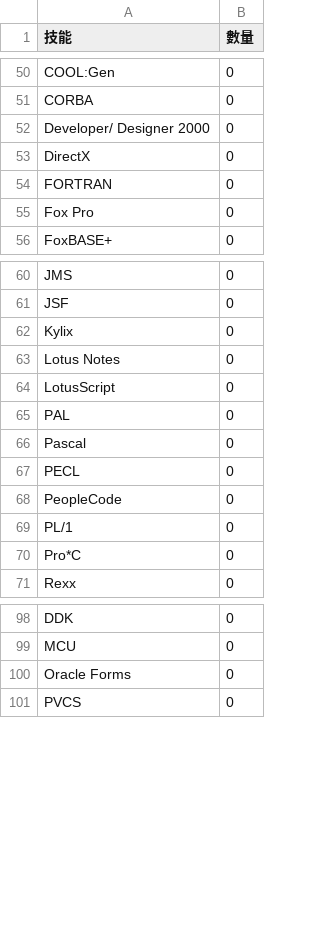
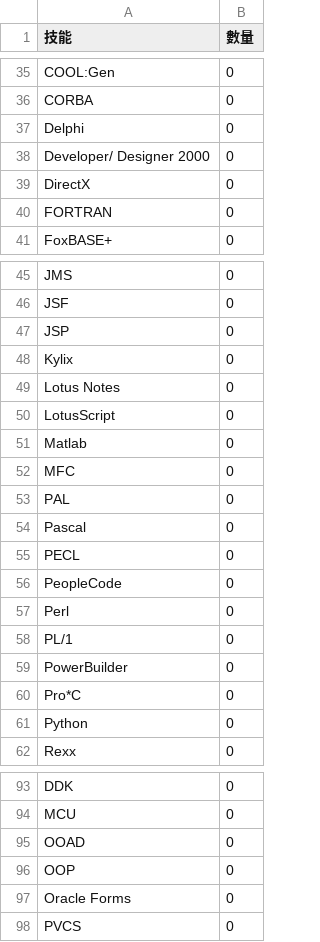
Before and after one commit to karevin07/ETL_hw, a CSV file: 104資訊工程師.csv (was 軟體2.csv), drawn as a sheet; only a part is shown, gaps mark what is left out; the diff covers the shown part only.

```diff
--- a/軟體2.csv
+++ b/104資訊工程師.csv
@@ -51,2 +36,3 @@ COOL:Gen,0
 CORBA,0
+Delphi,0
 Developer/ Designer 2000,0
@@ -54,3 +40,2 @@ DirectX,0
 FORTRAN,0
-Fox Pro,0
 FoxBASE+,0
@@ -61,2 +46,3 @@ JMS,0
 JSF,0
+JSP,0
 Kylix,0
@@ -64,2 +50,4 @@ Lotus Notes,0
 LotusScript,0
+Matlab,0
+MFC,0
 PAL,0
@@ -68,4 +56,7 @@ PECL,0
 PeopleCode,0
+Perl,0
 PL/1,0
+PowerBuilder,0
 Pro*C,0
+Python,0
 Rexx,0
@@ -99,2 +94,4 @@ DDK,0
 MCU,0
+OOAD,0
+OOP,0
 Oracle Forms,0
```
Also changed, not shown: 22 added rows, 30 removed rows and 10 edited cells elsewhere in this file, 網頁設計師技能.csv, 資訊工程師技能.csv, 7 other files.
